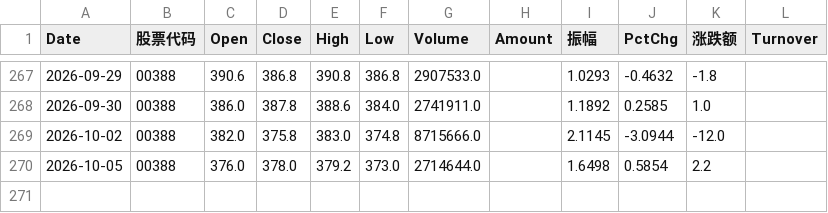
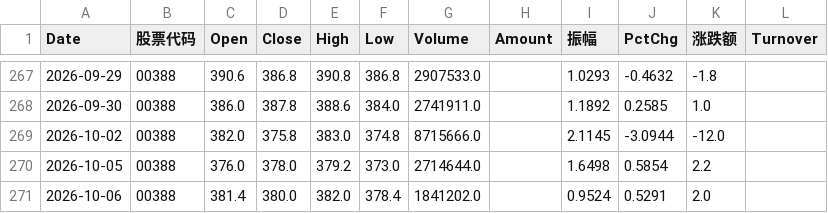
Before and after one commit to RebekahLllimx/quant-trading-ai, a CSV file: data/csv/00388_香港交易所_港股_daily.csv, drawn as a sheet; only a part is shown, gaps mark what is left out; the diff names each change by its address in the sheet, - before the commit and + after, or states it on an @@ line.

```diff
--- a/data/csv/00388_香港交易所_港股_daily.csv
+++ b/data/csv/00388_香港交易所_港股_daily.csv
+row 271: 2026-10-06 | 00388 | 381.4 | 380.0 | 382.0 | 378.4 | 1841202.0 |  | 0.9524 | 0.5291 | 2.0
```
Also changed, not shown: data/csv/00700_腾讯控股_港股_daily.csv, data/csv/00941_中国移动_港股_daily.csv, 7 other files.
